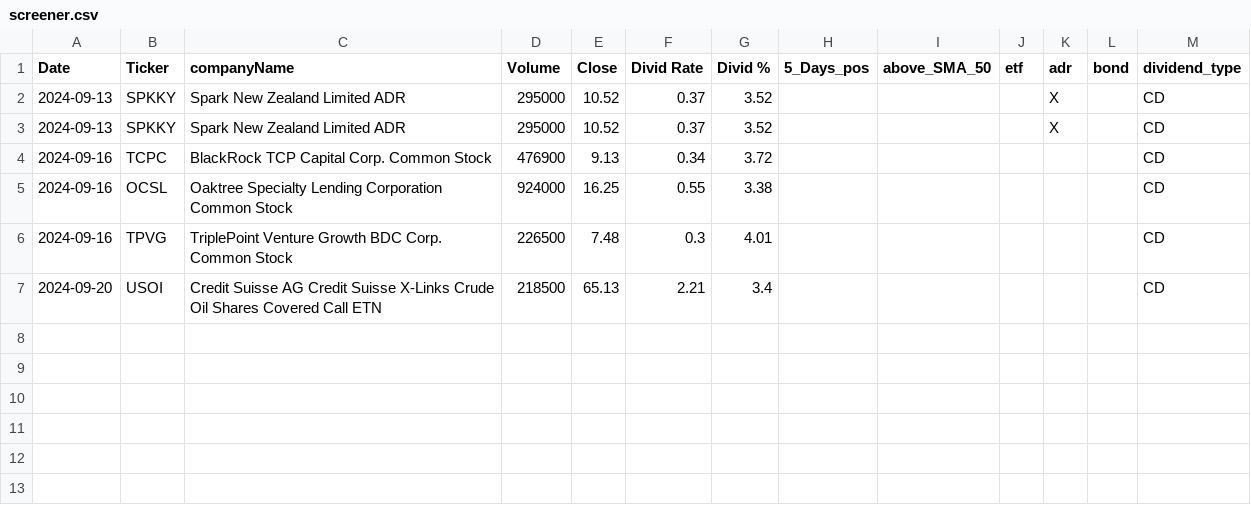
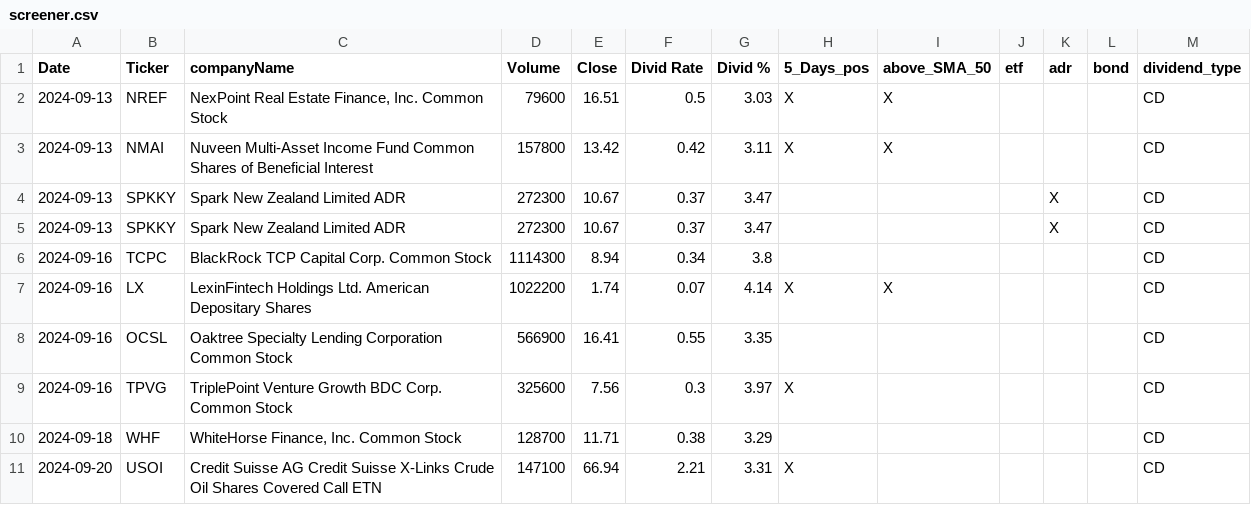
Before and after one commit to fxhuhn/dividend-shorter, a CSV file: screener.csv, drawn as a sheet.

```diff
--- a/screener.csv
+++ b/screener.csv
@@ -1,7 +1,11 @@
 Date,Ticker,companyName,Volume,Close,Divid Rate,Divid %,5_Days_pos,above_SMA_50,etf,adr,bond,dividend_type
-2024-09-13,SPKKY,Spark New Zealand Limited ADR,295000,10.52,0.37,3.52,,,,X,,CD
-2024-09-13,SPKKY,Spark New Zealand Limited ADR,295000,10.52,0.37,3.52,,,,X,,CD
-2024-09-16,TCPC,BlackRock TCP Capital Corp. Common Stock,476900,9.13,0.34,3.72,,,,,,CD
-2024-09-16,OCSL,Oaktree Specialty Lending Corporation Common Stock,924000,16.25,0.55,3.38,,,,,,CD
-2024-09-16,TPVG,TriplePoint Venture Growth BDC Corp. Common Stock,226500,7.48,0.3,4.01,,,,,,CD
-2024-09-20,USOI,Credit Suisse AG Credit Suisse X-Links Crude Oil Shares Covered Call ETN,218500,65.13,2.21,3.4,,,,,,CD
+2024-09-13,NREF,"NexPoint Real Estate Finance, Inc. Common Stock",79600,16.51,0.5,3.03,X,X,,,,CD
+2024-09-13,NMAI,Nuveen Multi-Asset Income Fund Common Shares of Beneficial Interest,157800,13.42,0.42,3.11,X,X,,,,CD
+2024-09-13,SPKKY,Spark New Zealand Limited ADR,272300,10.67,0.37,3.47,,,,X,,CD
+2024-09-13,SPKKY,Spark New Zealand Limited ADR,272300,10.67,0.37,3.47,,,,X,,CD
+2024-09-16,TCPC,BlackRock TCP Capital Corp. Common Stock,1114300,8.94,0.34,3.8,,,,,,CD
+2024-09-16,LX,LexinFintech Holdings Ltd. American Depositary Shares,1022200,1.74,0.07,4.14,X,X,,,,CD
+2024-09-16,OCSL,Oaktree Specialty Lending Corporation Common Stock,566900,16.41,0.55,3.35,,,,,,CD
+2024-09-16,TPVG,TriplePoint Venture Growth BDC Corp. Common Stock,325600,7.56,0.3,3.97,X,,,,,CD
+2024-09-18,WHF,"WhiteHorse Finance, Inc. Common Stock",128700,11.71,0.38,3.29,,,,,,CD
+2024-09-20,USOI,Credit Suisse AG Credit Suisse X-Links Crude Oil Shares Covered Call ETN,147100,66.94,2.21,3.31,X,,,,,CD
```
